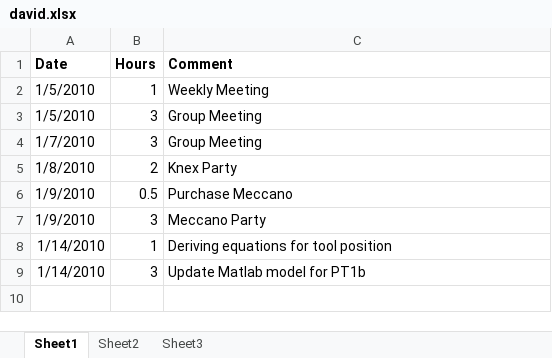
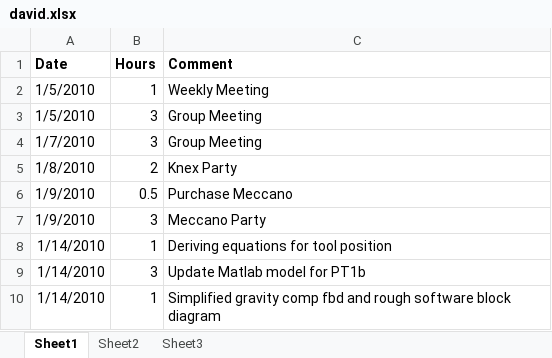
Before and after one commit to minadanesh/apsc496, an Excel workbook: status reports/david.xlsx, sheet Sheet1, drawn as a sheet; values as stored, in another font and other column widths than the file's, no borders; the diff names each change by its address in the sheet, - before the commit and + after, or states it on an @@ line.

```diff
--- a/status reports/david.xlsx (sheet Sheet1)
+++ b/status reports/david.xlsx (sheet Sheet1)
+row 10: 1/14/2010 | 1 | Simplified gravity comp fbd and rough software block diagram
```
